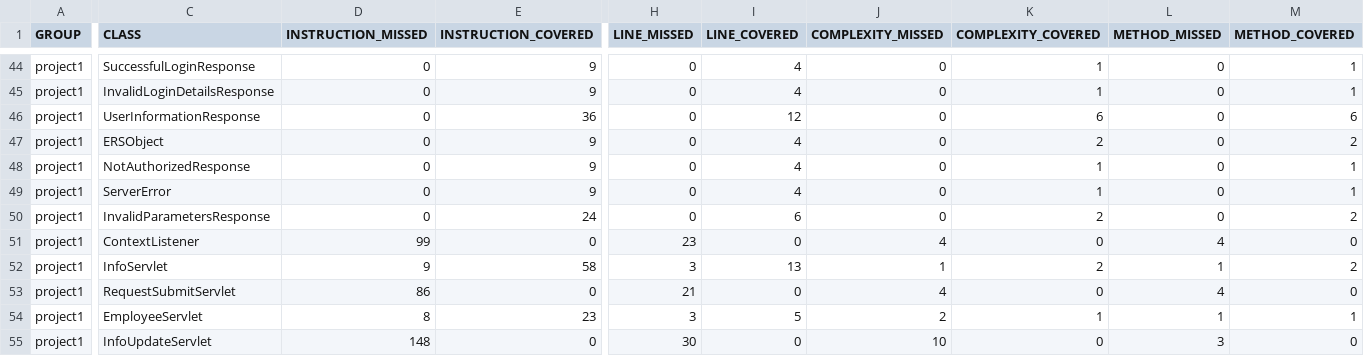
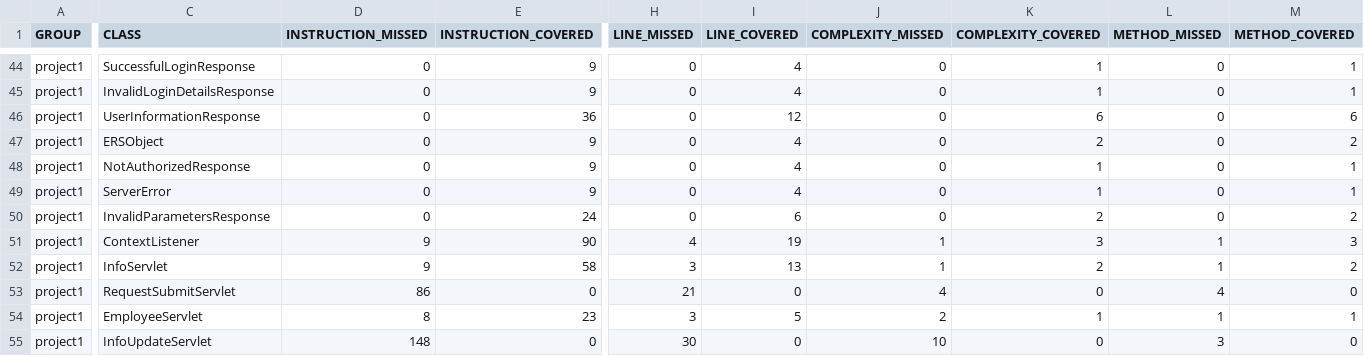
Before and after one commit to jaczerob/ExpenseReimbursementSystem, a CSV file: src/main/webapp/unittests/jacoco.csv, drawn as a sheet; only a part is shown, gaps mark what is left out; the diff names each change by its address in the sheet, - before the commit and + after, or states it on an @@ line.

```diff
--- a/src/main/webapp/unittests/jacoco.csv
+++ b/src/main/webapp/unittests/jacoco.csv
-D51 (INSTRUCTION_MISSED): 99
+D51 (INSTRUCTION_MISSED): 9
-E51 (INSTRUCTION_COVERED): 0
+E51 (INSTRUCTION_COVERED): 90
-H51 (LINE_MISSED): 23
+H51 (LINE_MISSED): 4
-I51 (LINE_COVERED): 0
+I51 (LINE_COVERED): 19
-J51 (COMPLEXITY_MISSED): 4
+J51 (COMPLEXITY_MISSED): 1
-K51 (COMPLEXITY_COVERED): 0
+K51 (COMPLEXITY_COVERED): 3
-L51 (METHOD_MISSED): 4
+L51 (METHOD_MISSED): 1
-M51 (METHOD_COVERED): 0
+M51 (METHOD_COVERED): 3
```
Also changed, not shown: 18 other files.
